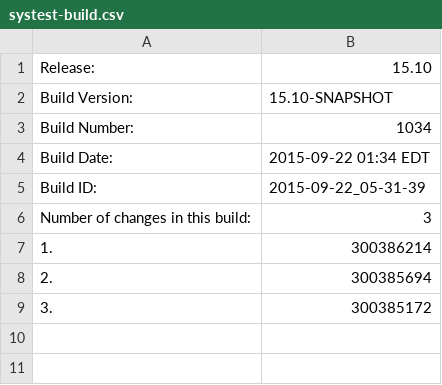
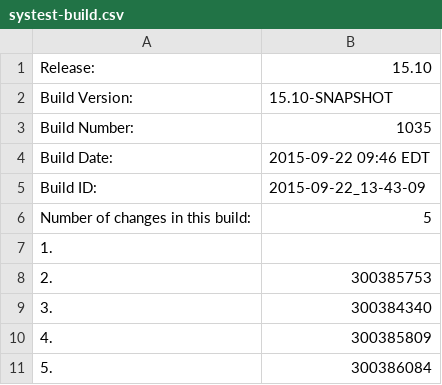
Before and after one commit to cheungs7/qa-dashboard, a CSV file: systest-build.csv, drawn as a sheet.

Commit message:
Made changes to systest and int information file.

```diff
--- a/systest-build.csv
+++ b/systest-build.csv
@@ -2,8 +2,10 @@ Release:,15.10
 Build Version:,15.10-SNAPSHOT
-Build Number:,1034
-Build Date:,2015-09-22 01:34 EDT
-Build ID:,2015-09-22_05-31-39
-Number of changes in this build:,3
-1.,300386214
-2.,300385694
-3.,300385172
+Build Number:,1035
+Build Date:,2015-09-22 09:46 EDT
+Build ID:,2015-09-22_13-43-09
+Number of changes in this build:,5
+1.,
+2.,300385753
+3.,300384340
+4.,300385809
+5.,300386084
```
Also changed, not shown: 3 other files.
